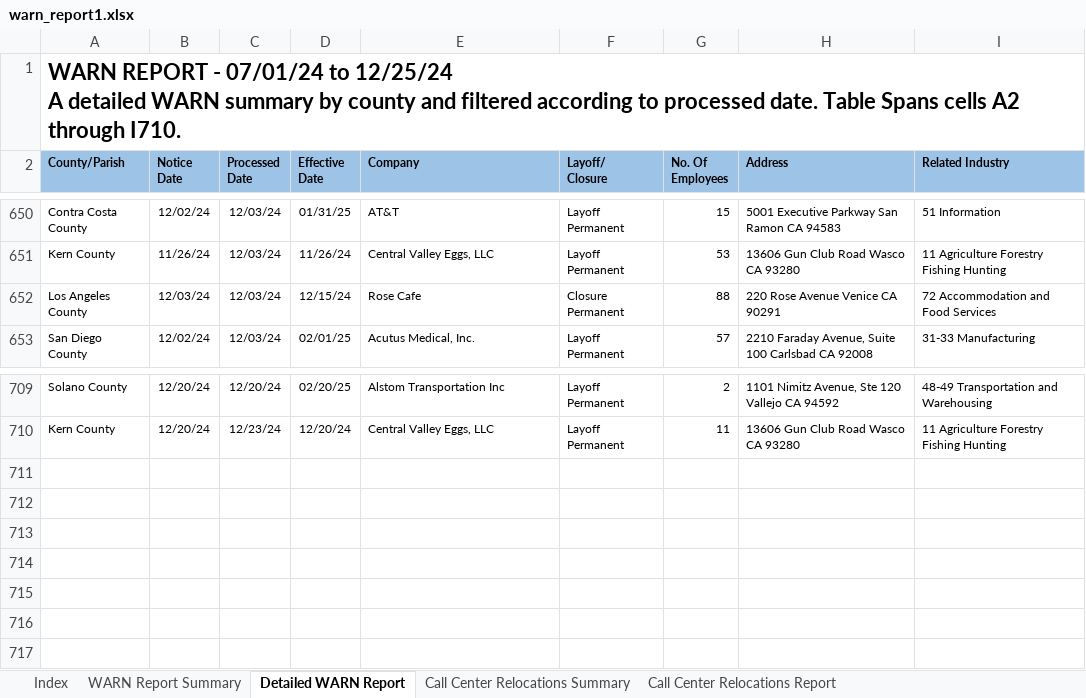
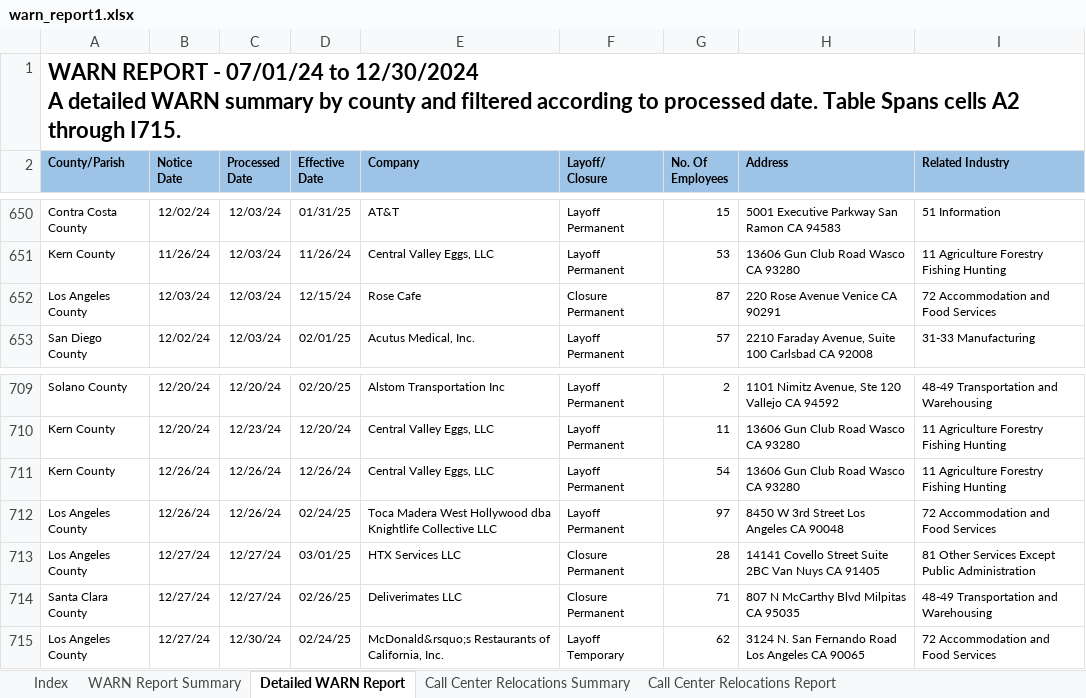
Before and after one commit to biglocalnews/layoff-watch, an Excel workbook: data/warn-scraper/cache/ca/warn_report1.xlsx, sheet Detailed WARN Report, drawn as a sheet; only a part is shown, gaps mark what is left out; values as stored, in another font and other column widths than the file's, no borders; table styles not drawn; ↵ is a line break in a cell; the diff names each change by its address in the sheet, - before the commit and + after, or states it on an @@ line.

```diff
--- a/data/warn-scraper/cache/ca/warn_report1.xlsx (sheet Detailed WARN Report)
+++ b/data/warn-scraper/cache/ca/warn_report1.xlsx (sheet Detailed WARN Report)
-A1 (County/Parish): …07/01/24 to 12/25/24 ↵ A detailed WARN summary by county and filtered according to processed date. Table Spans cells A2 through I710.
+A1 (County/Parish): …07/01/24 to 12/30/2024 ↵ A detailed WARN summary by county and filtered according to processed date. Table Spans cells A2 through I715.
-G652 (No. Of Employees): 88
+G652 (No. Of Employees): 87
+row 711: Kern County | 12/26/24 | 12/26/24 | 12/26/24 | Central Valley Eggs, LLC | Layoff Permanent | 54 | 13606 Gun Club Road Wasco CA 93280 | 11 Agriculture Forestry Fishing Hunting
+row 712: Los Angeles County | 12/26/24 | 12/26/24 | 02/24/25 | Toca Madera West Hollywood dba Knightlife Collective LLC | Layoff Permanent | 97 | 8450 W 3rd Street Los Angeles CA 90048 | 72 Accommodation and Food Services
+row 713: Los Angeles County | 12/27/24 | 12/27/24 | 03/01/25 | HTX Services LLC | Closure Permanent | 28 | 14141 Covello Street Suite 2BC Van Nuys CA 91405 | 81 Other Services Except Public Administration
+row 714: Santa Clara County | 12/27/24 | 12/27/24 | 02/26/25 | Deliverimates LLC | Closure Permanent | 71 | 807 N McCarthy Blvd Milpitas CA 95035 | 48-49 Transportation and Warehousing
+row 715: Los Angeles County | 12/27/24 | 12/30/24 | 02/24/25 | McDonald&rsquo;s Restaurants of California, Inc. | Layoff Temporary | 62 | 3124 N. San Fernando Road Los Angeles CA 90065 | 72 Accommodation and Food Services
```
Also changed, not shown: sheet WARN Report Summary, sheet Call Center Relocations Report, 1 other file.
